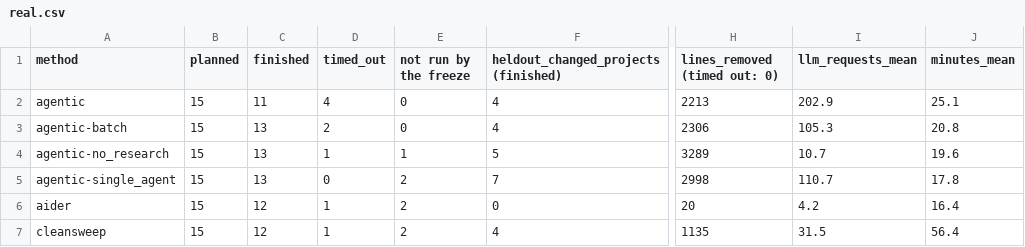
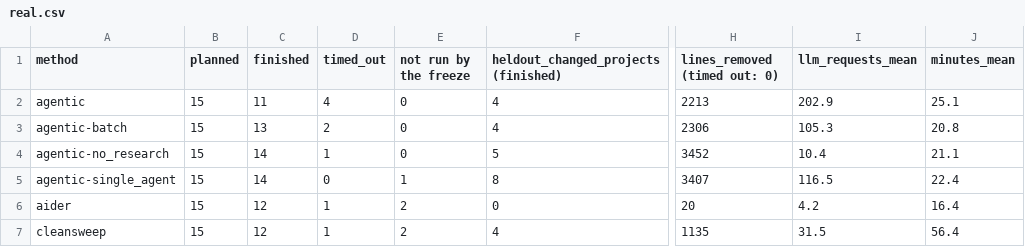
Before and after one commit to ritwiz06/cleansweep, a CSV file: results/summary/v3/real.csv, drawn as a sheet; only a part is shown, gaps mark what is left out; the diff names each change by its address in the sheet, - before the commit and + after, or states it on an @@ line.

```diff
--- a/results/summary/v3/real.csv
+++ b/results/summary/v3/real.csv
-C4:C5 (finished): 13
+C4:C5 (finished): 14
-E4 (not run by the freeze): 1
+E4 (not run by the freeze): 0
-H4 (lines_removed (timed out: 0)): 3289
+H4 (lines_removed (timed out: 0)): 3452
-I4 (llm_requests_mean): 10.7
+I4 (llm_requests_mean): 10.4
-J4 (minutes_mean): 19.6
+J4 (minutes_mean): 21.1
-E5 (not run by the freeze): 2
+E5 (not run by the freeze): 1
-F5: 7
+F5: 8
-H5 (lines_removed (timed out: 0)): 2998
+H5 (lines_removed (timed out: 0)): 3407
-I5 (llm_requests_mean): 110.7
+I5 (llm_requests_mean): 116.5
-J5 (minutes_mean): 17.8
+J5 (minutes_mean): 22.4
```
Also changed, not shown: results/summary/v3/audit.csv, results/summary/v3/cost.csv, 4 other files.
